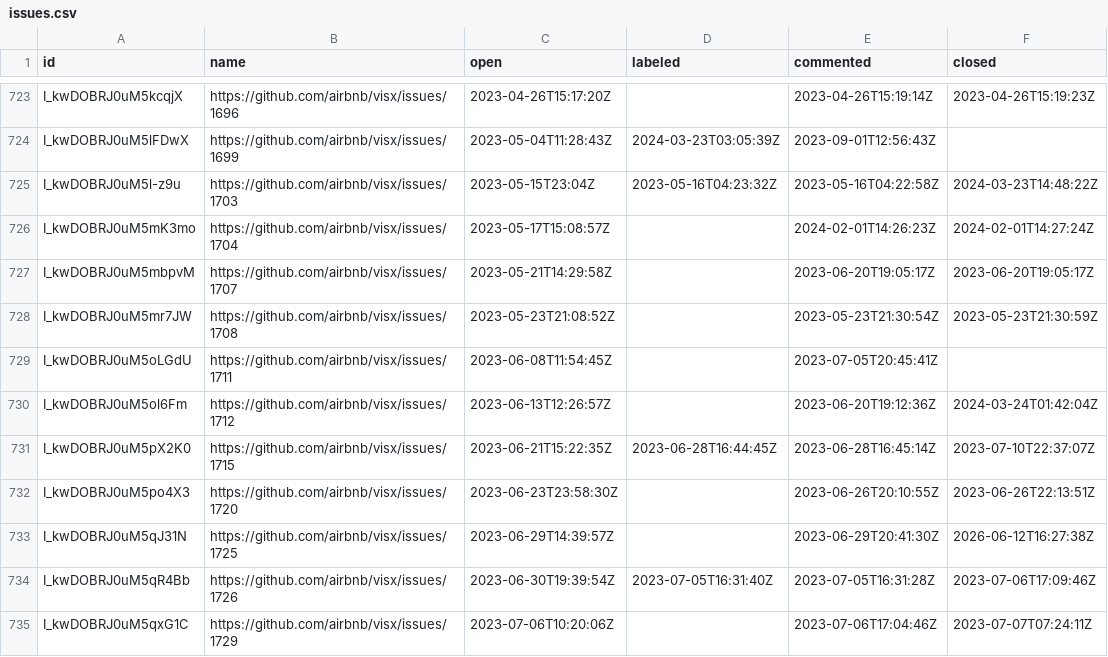
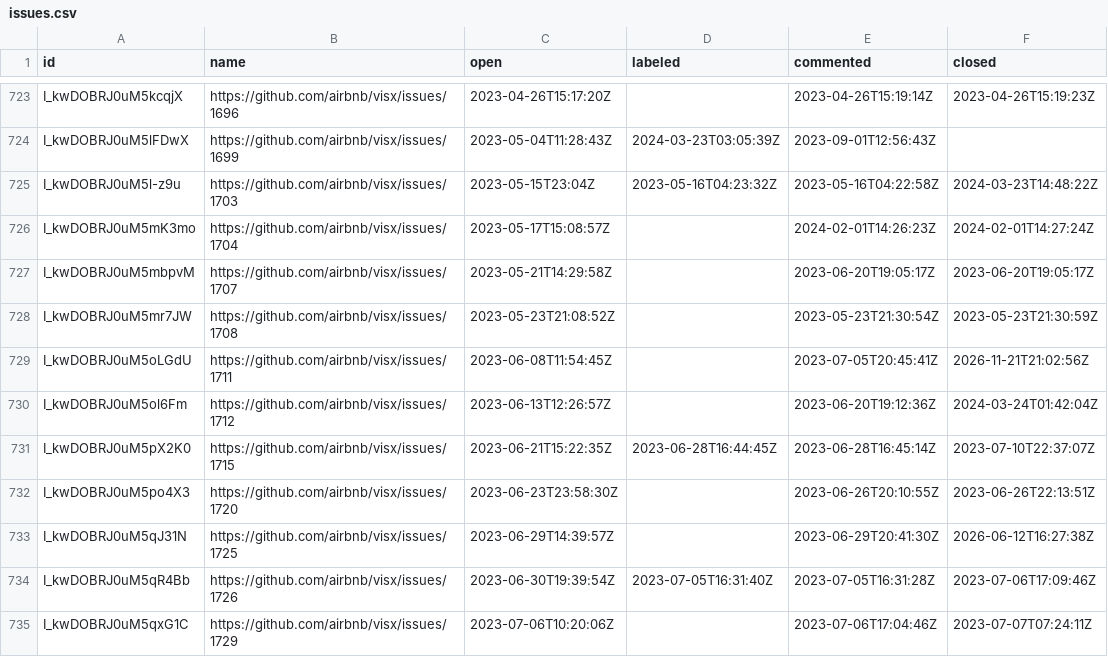
Before and after one commit to oselvar/oselvar-github-metrics, a CSV file: data/airbnb/visx/issues.csv, drawn as a sheet; only a part is shown, gaps mark what is left out.

```diff
--- a/data/airbnb/visx/issues.csv
+++ b/data/airbnb/visx/issues.csv
@@ -728,3 +728,3 @@ I_kwDOBRJ0uM5mbpvM,https://github.com/airbnb/visx/issues/1707,2023-05-21T14:29:5
 I_kwDOBRJ0uM5mr7JW,https://github.com/airbnb/visx/issues/1708,2023-05-23T21:08:52Z,,2023-05-23T21:30:54Z,2023-05-23T21:30:59Z
-I_kwDOBRJ0uM5oLGdU,https://github.com/airbnb/visx/issues/1711,2023-06-08T11:54:45Z,,2023-07-05T20:45:41Z,
+I_kwDOBRJ0uM5oLGdU,https://github.com/airbnb/visx/issues/1711,2023-06-08T11:54:45Z,,2023-07-05T20:45:41Z,2026-11-21T21:02:56Z
 I_kwDOBRJ0uM5ol6Fm,https://github.com/airbnb/visx/issues/1712,2023-06-13T12:26:57Z,,2023-06-20T19:12:36Z,2024-03-24T01:42:04Z
```
Also changed, not shown: 2 other files.
